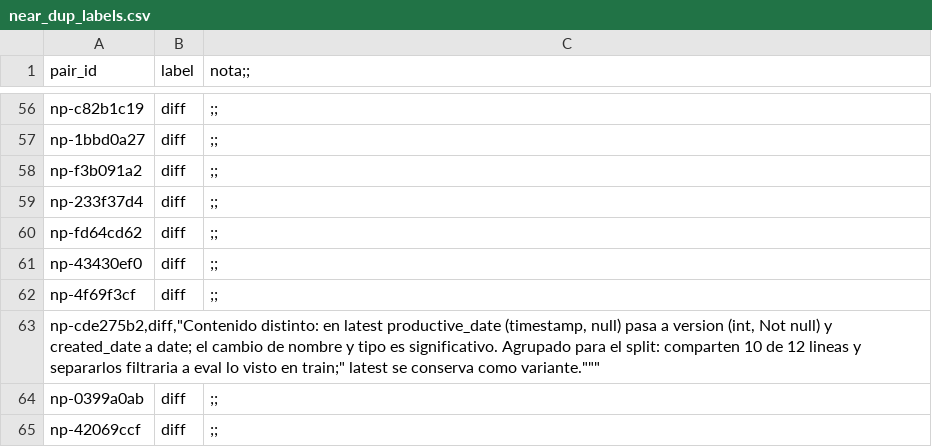
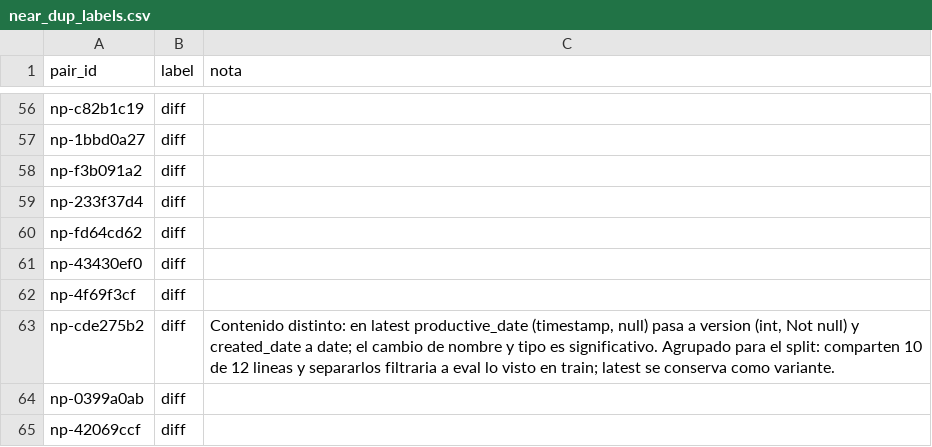
Before and after one commit to storres21/meli-docs-etl, a CSV file: data/labels/near_dup_labels.csv, drawn as a sheet; only a part is shown, gaps mark what is left out; removed rows and columns are numbered as before the commit, all else as after; the diff covers the shown part only; the diff names each change by its address in the sheet, - before the commit and + after, or states it on an @@ line.

Commit message:
etapa de split train y test

```diff
--- a/data/labels/near_dup_labels.csv
+++ b/data/labels/near_dup_labels.csv
-C1: nota;;
+C1: nota
-C56:C62 (nota): ;;
+C56:C62 (nota): (empty)
-row 63: np-cde275b2,diff,"Contenido distinto: en latest productive_date (timestamp, null) pasa a version (int, Not null) y created_date a date; el cambio de nombre y tipo es significativo. Agrupado para el split: comparten 10 de 12 lineas y separarlos filtraria a eval lo visto en train;" latest se conserva como variante."""
+row 63: np-cde275b2 | diff | Contenido distinto: en latest productive_date (timestamp, null) pasa a version (int, Not null) y created_date a date; el cambio de nombre y tipo es significativo. Agrupado para el split: comparten 10 de 12 lineas y separarlos filtraria a eval lo visto en train; latest se conserva como variante.
-C64:C65 (nota): ;;
+C64:C65 (nota): (empty)
```
Also changed, not shown: 54 edited cells elsewhere in this file, 27 other files.
